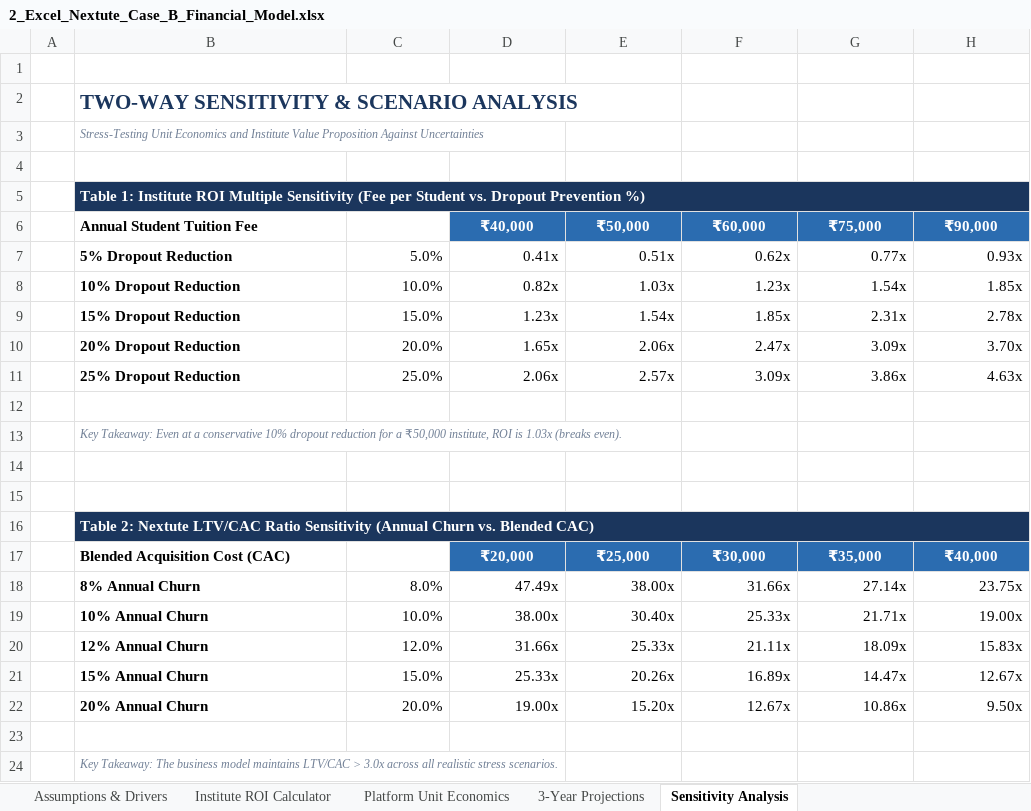
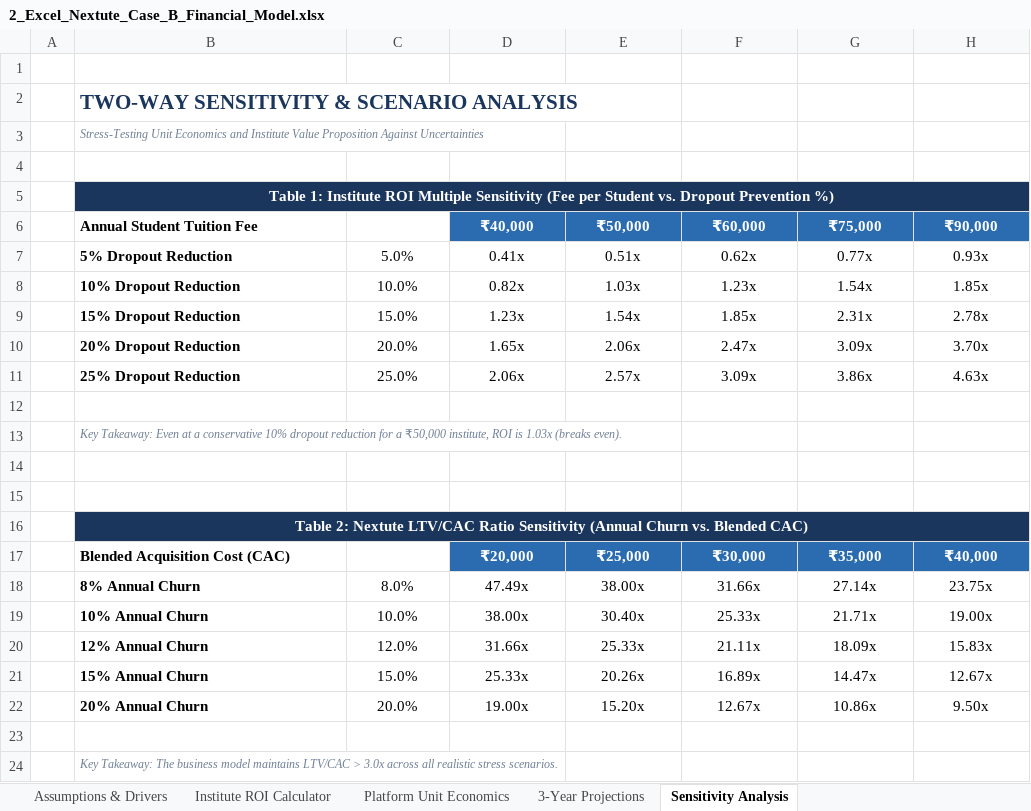
Before and after one commit to codewithanmol-26/Intelliparivart, an Excel workbook: 2_Excel_Nextute_Case_B_Financial_Model.xlsx, sheet Sensitivity Analysis, drawn as a sheet; values as stored, in another font and other column widths than the file's, no borders; the diff names each change by its address in the sheet, - before the commit and + after, or states it on an @@ line.

```diff
--- a/2_Excel_Nextute_Case_B_Financial_Model.xlsx (sheet Sensitivity Analysis)
+++ b/2_Excel_Nextute_Case_B_Financial_Model.xlsx (sheet Sensitivity Analysis)
-B5 alignment: left
+B5 alignment: center
-C5:H5 fill: none
+C5:H5 fill: #1B365D
-C7:H11 alignment: right
+C7:H11 alignment: center
-B16 alignment: left
+B16 alignment: center
-C16:H16 fill: none
+C16:H16 fill: #1B365D
-C18:H22 alignment: right
+C18:H22 alignment: center
```
Also changed, not shown: sheet 3-Year Projections, sheet Assumptions & Drivers, sheet Platform Unit Economics, Intelliprivart_ML/Nextute_Case_B_Financial_Model.xlsx.
